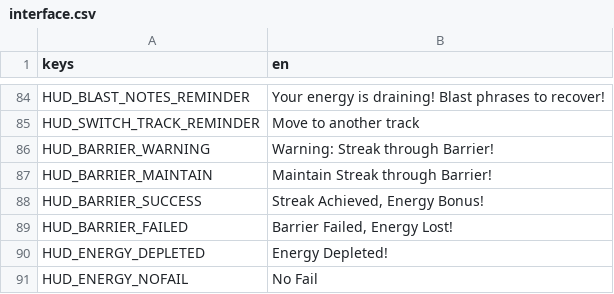
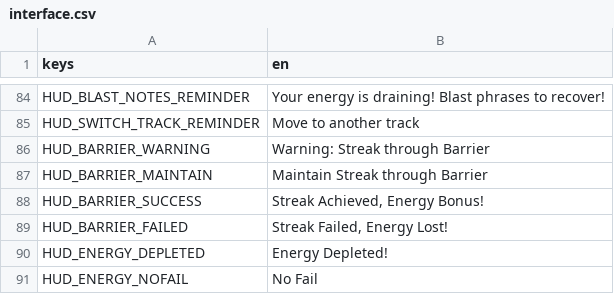
Before and after one commit to lunarlabs/synesthesia, a CSV file: gen/interface.csv, drawn as a sheet; only a part is shown, gaps mark what is left out.

```diff
--- a/gen/interface.csv
+++ b/gen/interface.csv
@@ -85,6 +85,6 @@ HUD_BLAST_NOTES_REMINDER,"Your energy is draining! Blast phrases to recover!"
 HUD_SWITCH_TRACK_REMINDER,"Move to another track"
-HUD_BARRIER_WARNING,"Warning: Streak through Barrier!"
-HUD_BARRIER_MAINTAIN,"Maintain Streak through Barrier!"
+HUD_BARRIER_WARNING,"Warning: Streak through Barrier"
+HUD_BARRIER_MAINTAIN,"Maintain Streak through Barrier"
 HUD_BARRIER_SUCCESS,"Streak Achieved, Energy Bonus!"
-HUD_BARRIER_FAILED,"Barrier Failed, Energy Lost!"
+HUD_BARRIER_FAILED,"Streak Failed, Energy Lost!"
 HUD_ENERGY_DEPLETED,"Energy Depleted!"
```
Also changed, not shown: 8 other files.
